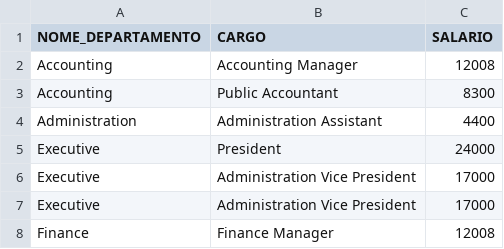
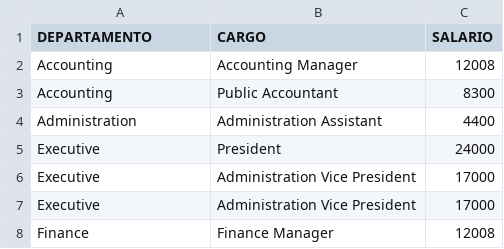
Before and after one commit to robsonaamerico/Projeto_Final, a CSV file: CSV_01.csv, drawn as a sheet; only a part is shown.

Commit message:
Atualização de arquivos
Atualizada a tradução da coluna NOME_DEPARTAMENTO para DEPARTAMENTO

```diff
--- a/CSV_01.csv
+++ b/CSV_01.csv
@@ -1,2 +1,2 @@
-"NOME_DEPARTAMENTO","CARGO","SALARIO"
+"DEPARTAMENTO","CARGO","SALARIO"
 "Accounting","Accounting Manager",12008
```
Also changed, not shown: 1 other file.
